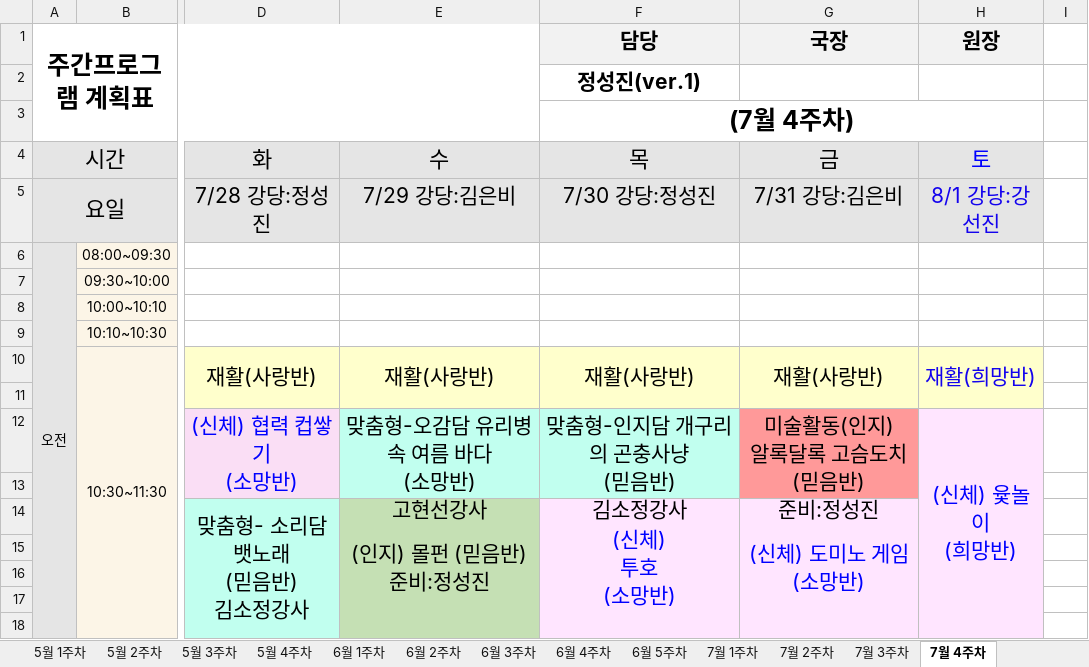
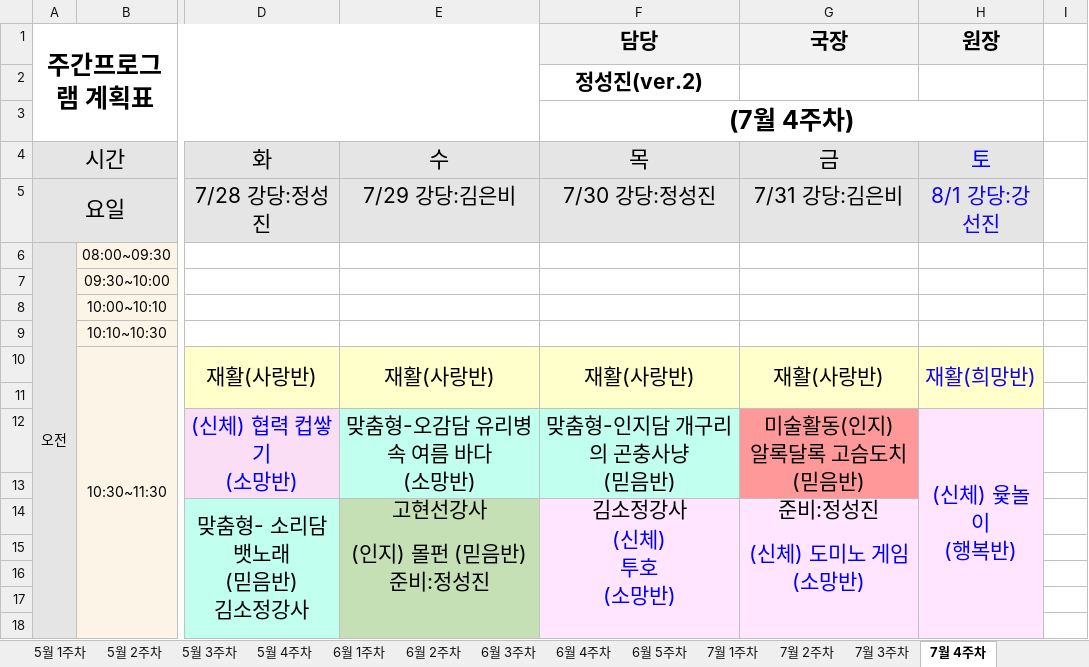
Before and after one commit to 1nonlyluv/bandi-program-viewer, an Excel workbook: bandi_program/주간프로그램 계획표(2026).xlsx, sheet 7월 4주차, drawn as a sheet; only a part is shown, gaps mark what is left out; values as stored, in another font and other column widths than the file's, no borders; charts and pictures not drawn; ↵ is a line break in a cell; the diff names each change by its address in the sheet, - before the commit and + after, or states it on an @@ line.

Commit message:
Auto-sync program schedule workbook

```diff
--- a/bandi_program/주간프로그램 계획표(2026).xlsx (sheet 7월 4주차)
+++ b/bandi_program/주간프로그램 계획표(2026).xlsx (sheet 7월 4주차)
-F2 (담당): 정성진(ver.1)
+F2 (담당): 정성진(ver.2)
-H12 (원장): (신체) 윷놀이 ↵ (희망반)
+H12 (원장): (신체) 윷놀이 ↵ (행복반)
```
Also changed, not shown: charts or pictures, 20 other files.
